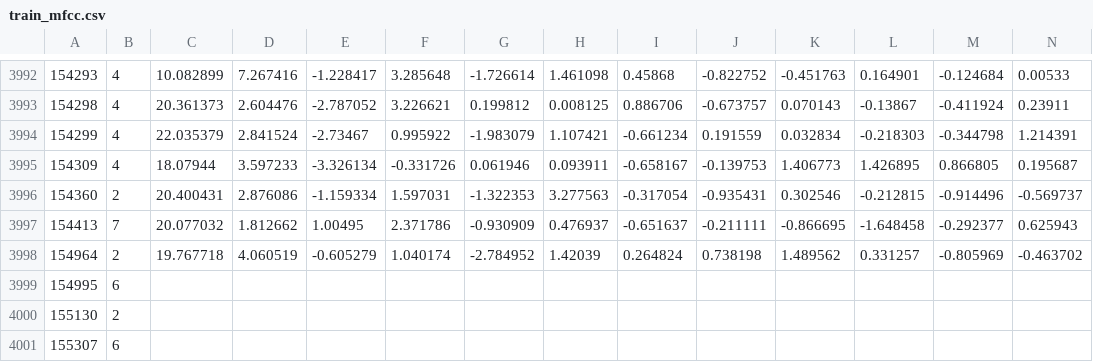
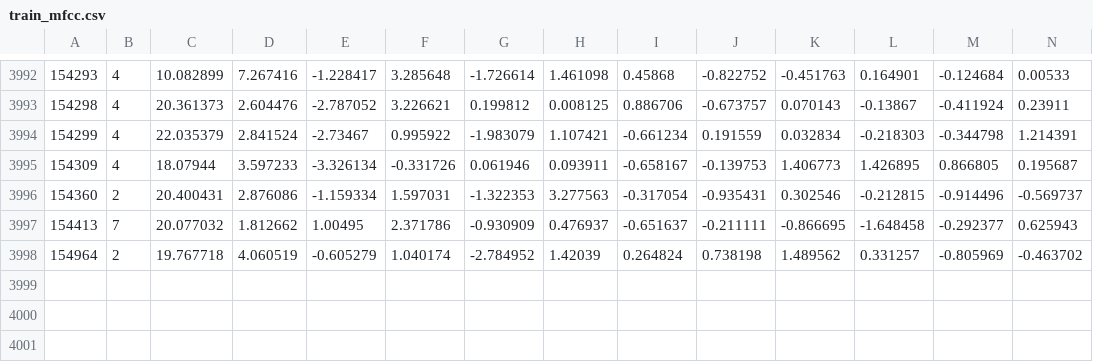
Before and after one commit to benoitboidin/song_classification, a CSV file: train_mfcc.csv, drawn as a sheet; only a part is shown, gaps mark what is left out; rows hold the shown columns only; the diff names each change by its address in the sheet, - before the commit and + after, or states it on an @@ line.

```diff
--- a/train_mfcc.csv
+++ b/train_mfcc.csv
-row 3999: 154995 | 6
-row 4000: 155130 | 2
-row 4001: 155307 | 6
```
Also changed, not shown: output_knn.csv, test_mfcc.csv, 2 other files.
